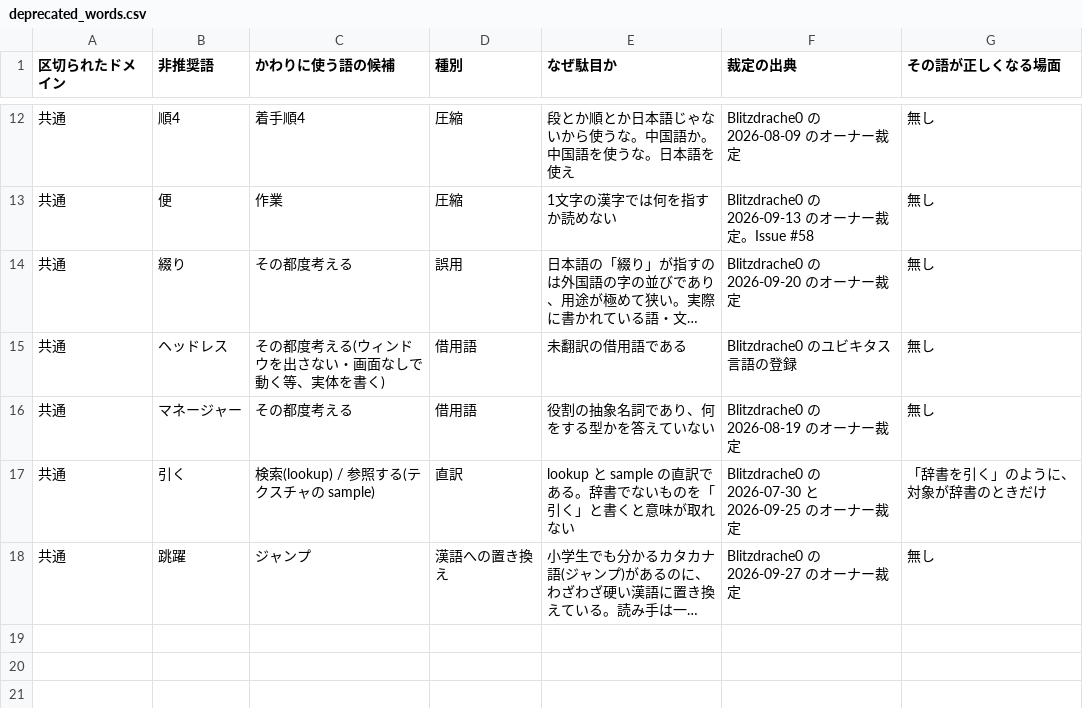
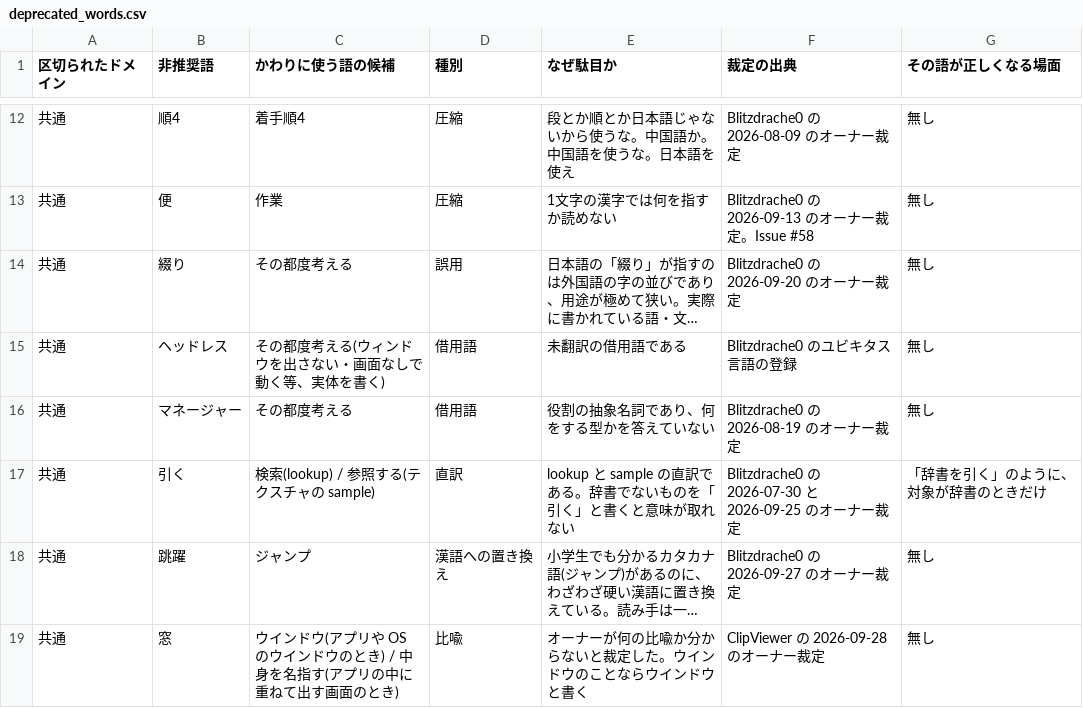
Before and after one commit to megaDenryu/Blitzdrache0, a CSV file: .claude/global-reference/deprecated_words.csv, drawn as a sheet; only a part is shown, gaps mark what is left out; long unchanged cells end in …; the diff names each change by its address in the sheet, - before the commit and + after, or states it on an @@ line.

```diff
--- a/.claude/global-reference/deprecated_words.csv
+++ b/.claude/global-reference/deprecated_words.csv
+row 19: 共通 | 窓 | ウインドウ(アプリや OS のウインドウのとき) / 中身を名指す(アプリの中に重ねて出す画面のとき) | 比喩 | オーナーが何の比喩か分からないと裁定した。ウインドウのことならウインドウと書く | ClipViewer の 2026-09-28 のオーナー裁定 | 無し
```
Also changed, not shown: 4 other files.
